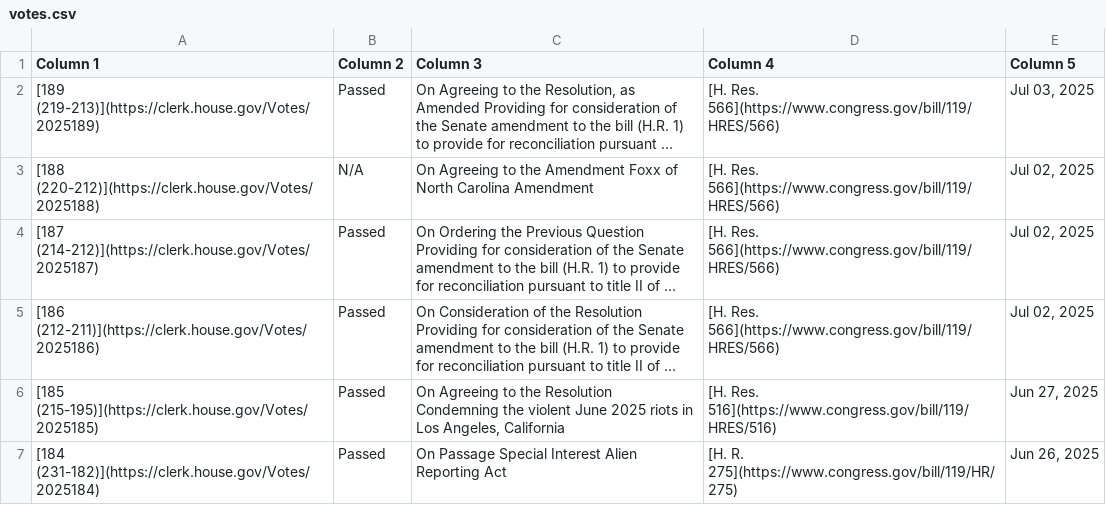
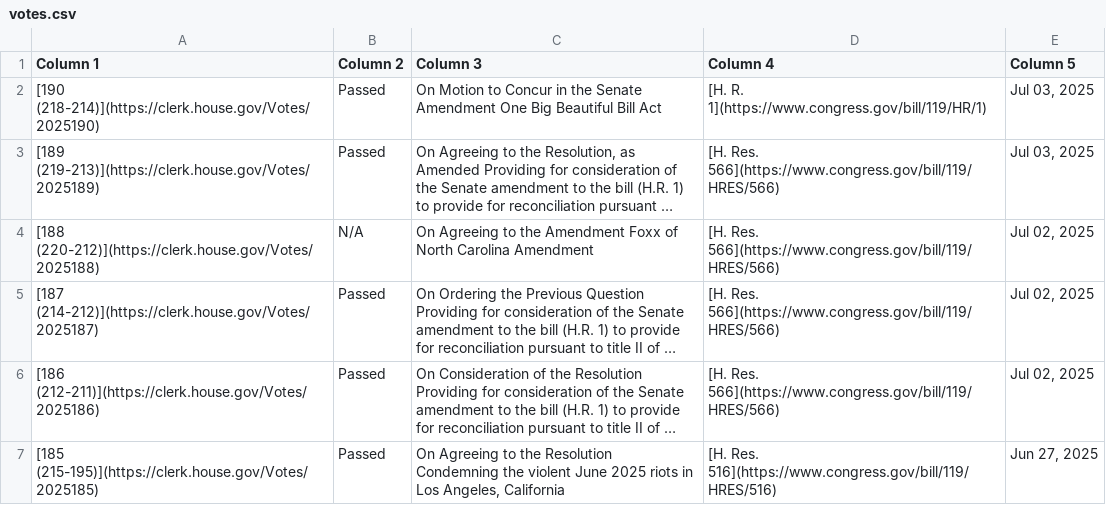
Before and after one commit to aomiller21/House_Votes, a CSV file: votes.csv, drawn as a sheet; only a part is shown; the shorter side is filled out with more unchanged rows; long unchanged cells end in …; the diff names each change by its address in the sheet, - before the commit and + after, or states it on an @@ line.

```diff
--- a/votes.csv
+++ b/votes.csv
+row 2: [190 (218-214)](https://clerk.house.gov/Votes/2025190) | Passed | On Motion to Concur in the Senate Amendment One Big Beautiful Bill Act | [H. R. 1](https://www.congress.gov/bill/119/HR/1) | Jul 03, 2025
```
